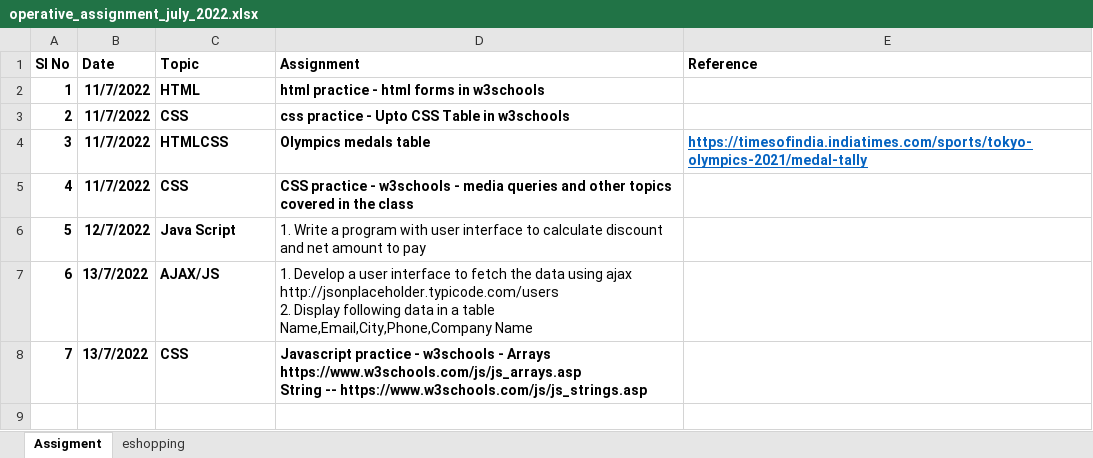
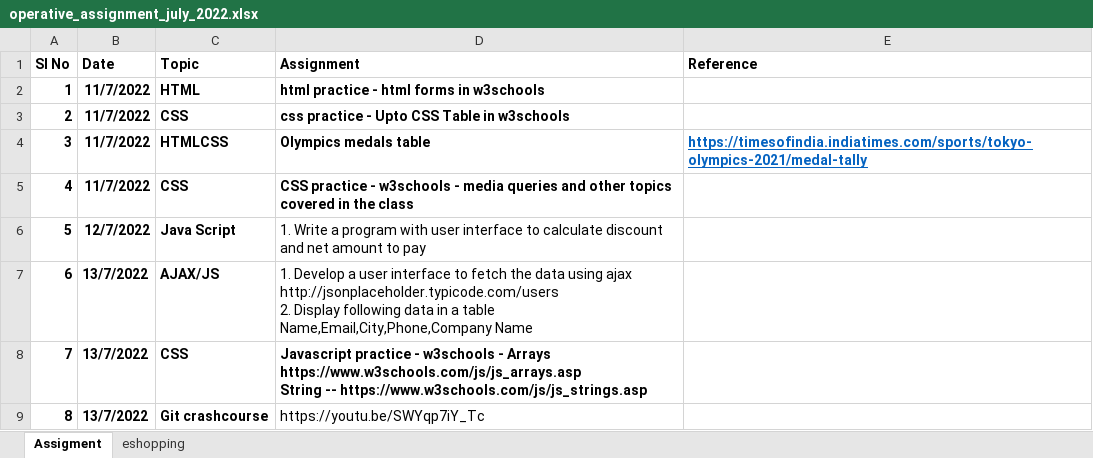
Before and after one commit to raghuprasadks/JavaAngular-july2022, an Excel workbook: operative_assignment_july_2022.xlsx, sheet Assigment, drawn as a sheet; values as stored, in another font and other column widths than the file's, no borders; the diff names each change by its address in the sheet, - before the commit and + after, or states it on an @@ line.

Commit message:
updated

```diff
--- a/operative_assignment_july_2022.xlsx (sheet Assigment)
+++ b/operative_assignment_july_2022.xlsx (sheet Assigment)
+row 9: 8 | 13/7/2022 | Git crashcourse | https://youtu.be/SWYqp7iY_Tc
```
